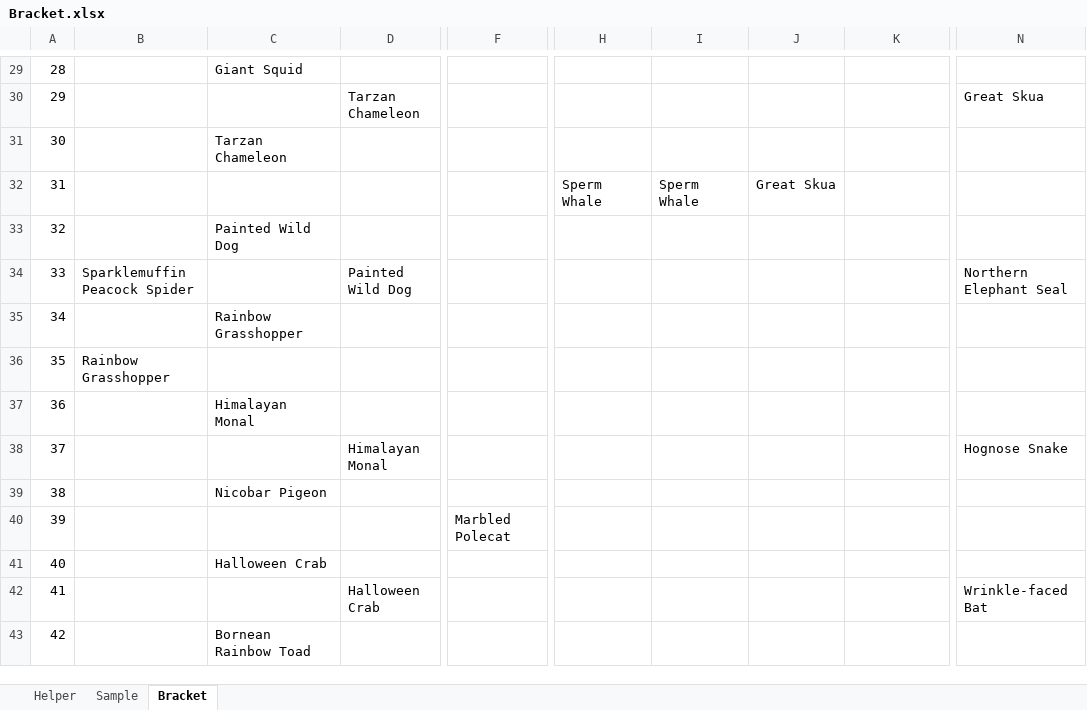
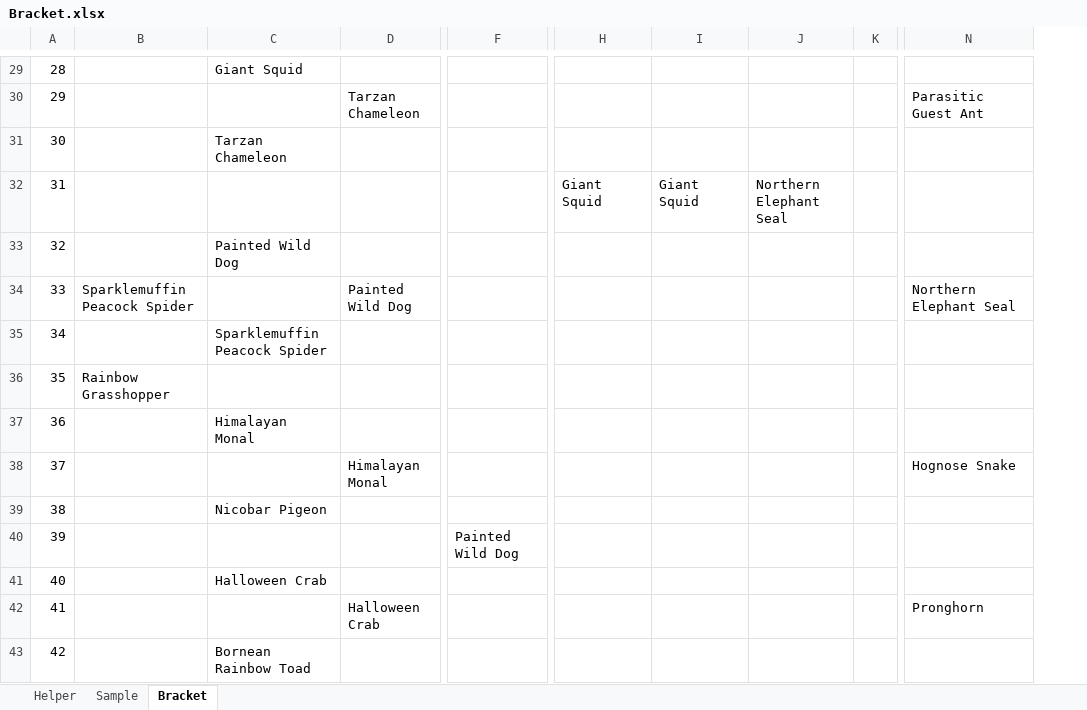
Before and after one commit to kas2332/Mam, an Excel workbook: Resources/Bracket.xlsx, sheet Bracket, drawn as a sheet; only a part is shown, gaps mark what is left out; values as stored, in another font and other column widths than the file's, no borders; removed rows and columns are numbered as before the commit, all else as after; the diff covers the shown part only; the diff names each change by its address in the sheet, - before the commit and + after, or states it on an @@ line.

```diff
--- a/Resources/Bracket.xlsx (sheet Bracket)
+++ b/Resources/Bracket.xlsx (sheet Bracket)
-column J, row 32: Great Skua
+column K, empty
-N30: Great Skua
+N30: Parasitic Guest Ant
-H32: Sperm Whale
+H32: Giant Squid
-I32: Sperm Whale
+I32: Giant Squid
-J32: (empty)
+J32: Northern Elephant Seal
-C35: Rainbow Grasshopper
+C35: Sparklemuffin Peacock Spider
-F40: Marbled Polecat
+F40: Painted Wild Dog
-N42: Wrinkle-faced Bat
+N42: Pronghorn
```
Also changed, not shown: 29 edited cells elsewhere in this sheet, 4 other files.
